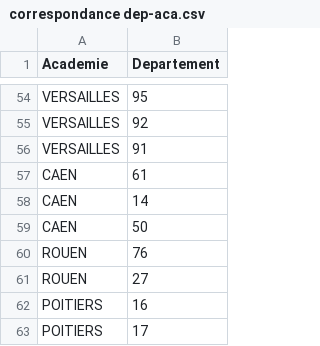
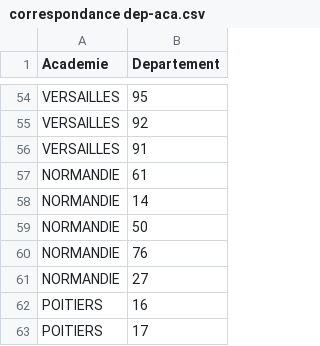
Before and after one commit to ma2nons/Projet-python, a CSV file: correspondance dep-aca.csv, drawn as a sheet; only a part is shown, gaps mark what is left out.

```diff
--- a/correspondance dep-aca.csv
+++ b/correspondance dep-aca.csv
@@ -56,7 +56,7 @@ VERSAILLES;92
 VERSAILLES;91
-CAEN;61
-CAEN;14
-CAEN;50
-ROUEN;76
-ROUEN;27
+NORMANDIE;61
+NORMANDIE;14
+NORMANDIE;50
+NORMANDIE;76
+NORMANDIE;27
 POITIERS;16
```
Also changed, not shown: 1 other file.
